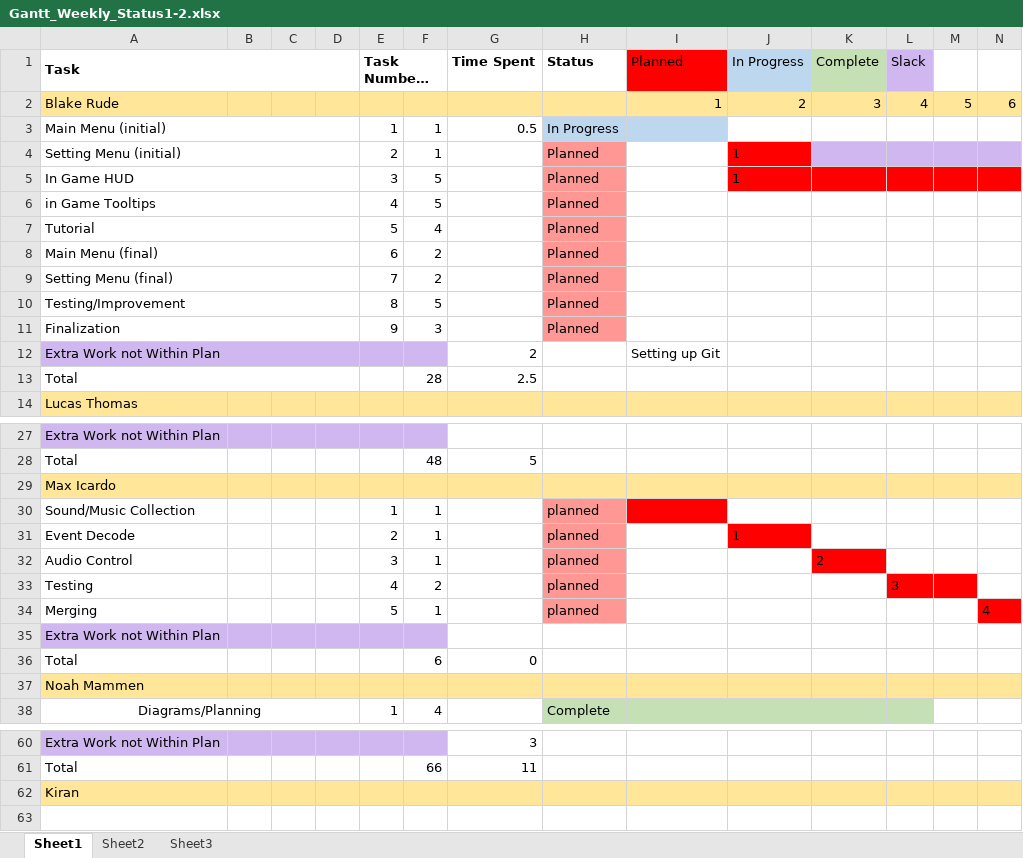
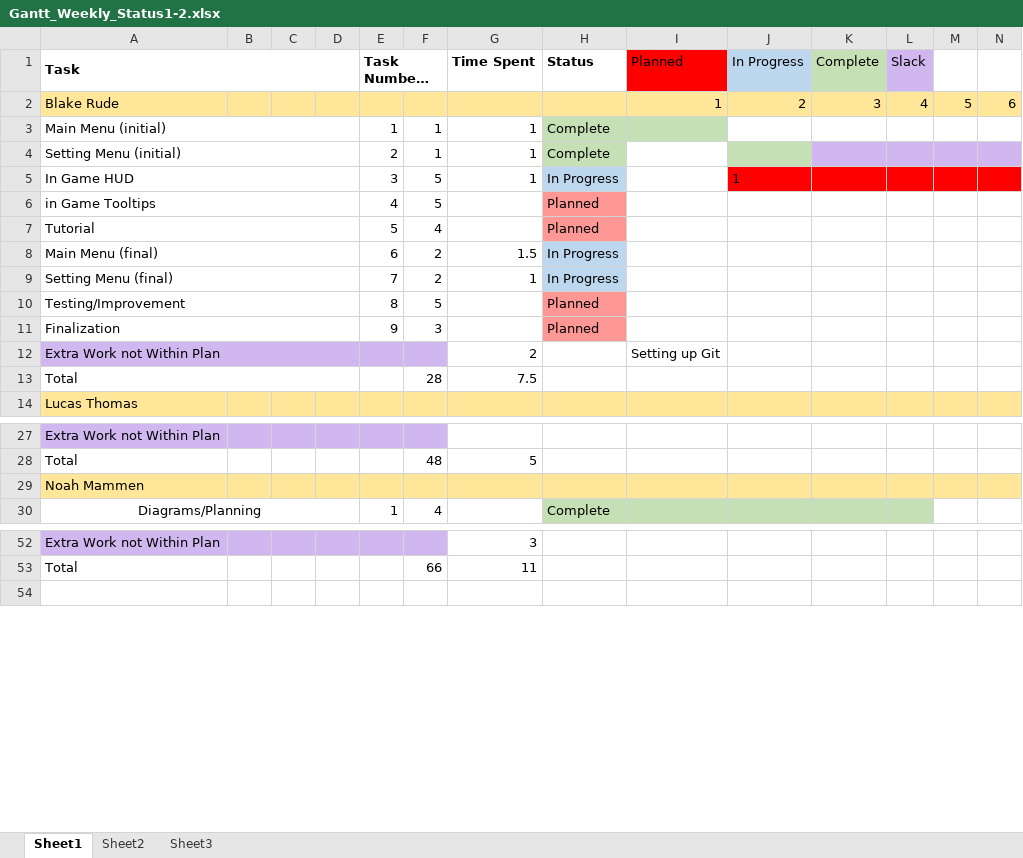
Before and after one commit to BlakeRude/Trajectory, an Excel workbook: Documents/Gantt Chart/Gantt_Weekly_Status1-2.xlsx, sheet Sheet1, drawn as a sheet; only a part is shown, gaps mark what is left out; long unchanged cells end in …; values as stored, in another font and other column widths than the file's, no borders; rows hold the shown columns only; the diff names each change by its address in the sheet, - before the commit and + after, or states it on an @@ line.

Commit message:
Update Gantt_Weekly_Status1-2.xlsx

```diff
--- a/Documents/Gantt Chart/Gantt_Weekly_Status1-2.xlsx (sheet Sheet1)
+++ b/Documents/Gantt Chart/Gantt_Weekly_Status1-2.xlsx (sheet Sheet1)
-G3 (Time Spent): 0.5
+G3 (Time Spent): 1
-H3 (Status): In Progress
+H3 (Status): Complete
-H3:I3 fill: #BDD7EE
+H3:I3 fill: #C5E0B4
-G4:G5 (Time Spent): (empty)
+G4:G5 (Time Spent): 1
-H4 (Status): Planned
+H4 (Status): Complete
-H4 fill: #FF9795
+H4 fill: #C5E0B4
-J4 (In Progress): 1
+J4 (In Progress): (empty)
-J4 fill: #FF0000
+J4 fill: #C5E0B4
-H5 (Status): Planned
+H5 (Status): In Progress
-H5 fill: #FF9795
+H5 fill: #BDD7EE
-G8 (Time Spent): (empty)
+G8 (Time Spent): 1.5
-H8:H9 (Status): Planned
+H8:H9 (Status): In Progress
-H8:H9 fill: #FF9795
+H8:H9 fill: #BDD7EE
-G9 (Time Spent): (empty)
+G9 (Time Spent): 1
-G13 (Time Spent): 2.5
+G13 (Time Spent): 7.5
-row 29: Max Icardo
-row 30: Sound/Music Collection |  |  |  | 1 | 1 |  | planned
-row 31: Event Decode |  |  |  | 2 | 1 |  | planned |  | 1
-row 32: Audio Control |  |  |  | 3 | 1 |  | planned |  |  | 2
-row 33: Testing |  |  |  | 4 | 2 |  | planned |  |  |  | 3
-row 34: Merging |  |  |  | 5 | 1 |  | planned |  |  |  |  |  | 4
-row 35: Extra Work not Within Plan
-row 36: Total |  |  |  |  | 6 | 0
-row 62: Kiran
```
Also changed, not shown: sheet Sheet3, formulas that keep their value.
